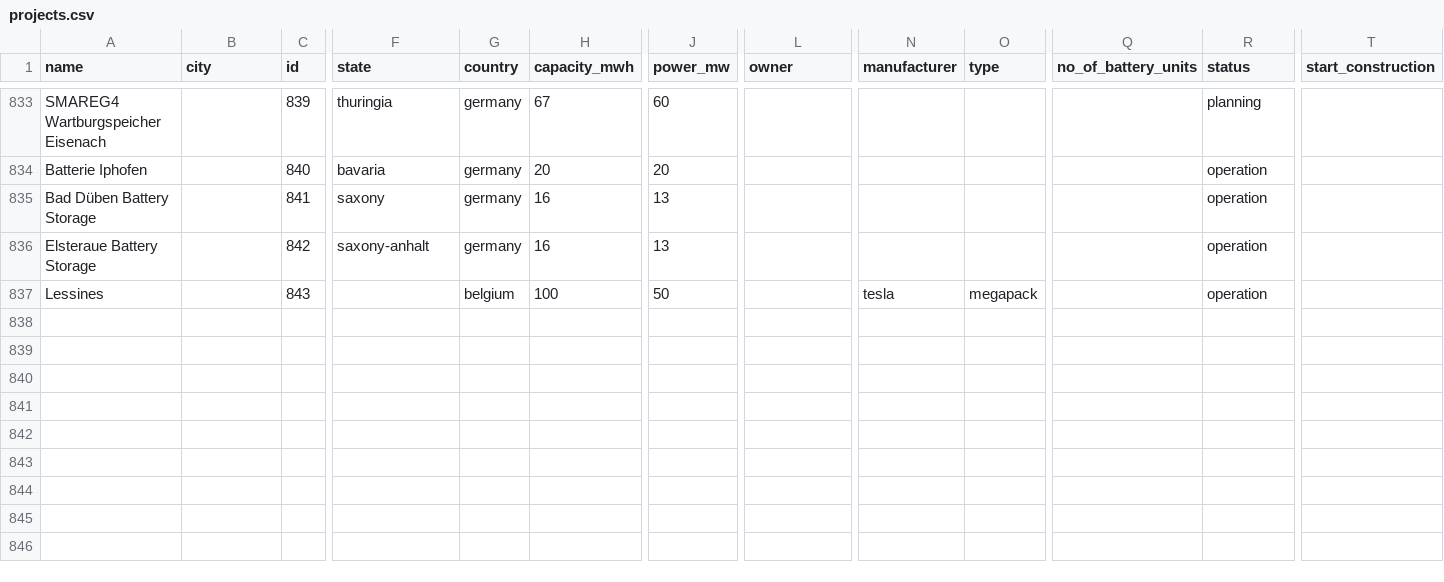
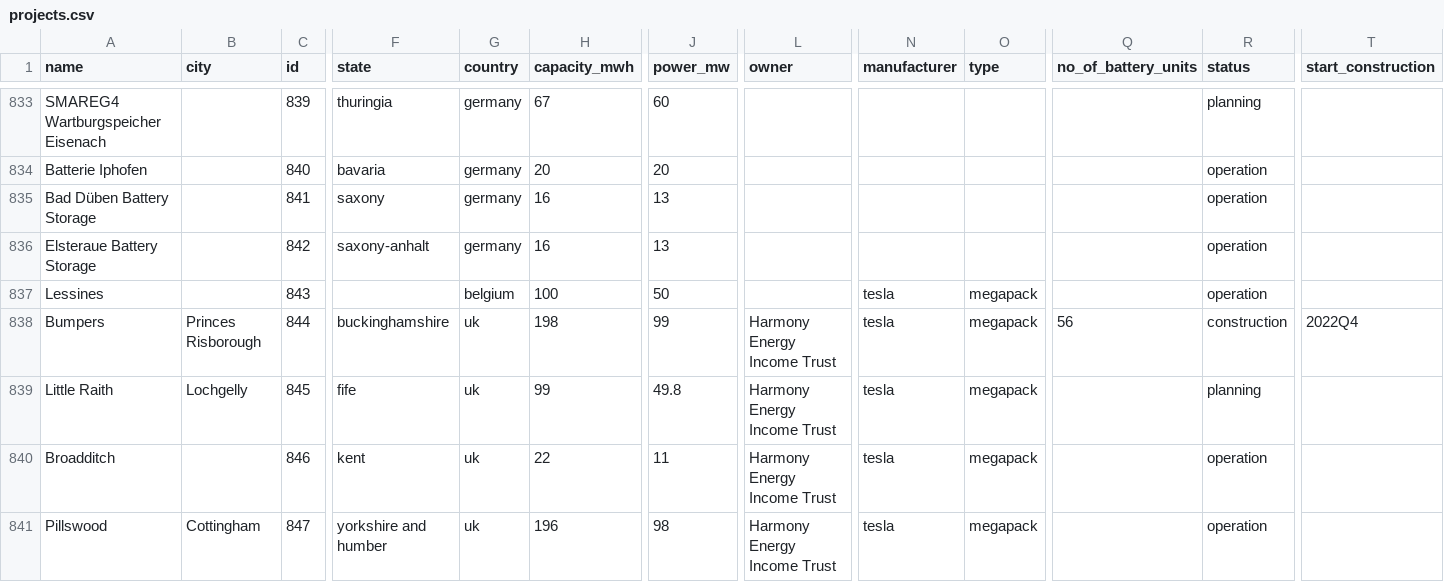
Before and after one commit to lorenz-g/tesla-megapack-tracker, a CSV file: projects.csv, drawn as a sheet; only a part is shown, gaps mark what is left out; rows hold the shown columns only; the diff covers the shown part only; the diff names each change by its address in the sheet, - before the commit and + after, or states it on an @@ line.

Commit message:
Harmony/HEIT uk projects

```diff
--- a/projects.csv
+++ b/projects.csv
+row 838: Bumpers | Princes Risborough | 844 | buckinghamshire | uk | 198 | 99 | Harmony Energy Income Trust | tesla | megapack | 56 | construction | 2022Q4
+row 839: Little Raith | Lochgelly | 845 | fife | uk | 99 | 49.8 | Harmony Energy Income Trust | tesla | megapack |  | planning
+row 840: Broadditch |  | 846 | kent | uk | 22 | 11 | Harmony Energy Income Trust | tesla | megapack |  | operation
+row 841: Pillswood | Cottingham | 847 | yorkshire and humber | uk | 196 | 98 | Harmony Energy Income Trust | tesla | megapack |  | operation
```
Also changed, not shown: 3 added rows and 33 edited cells elsewhere in this file.
